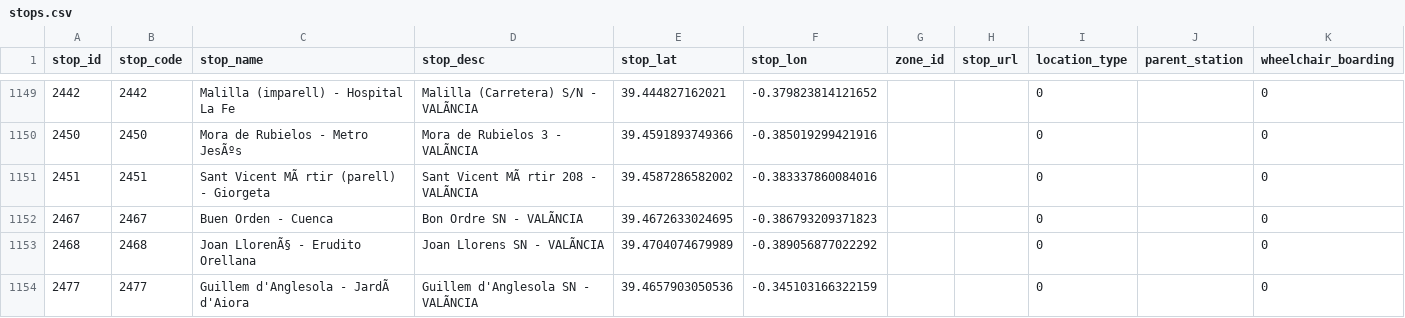
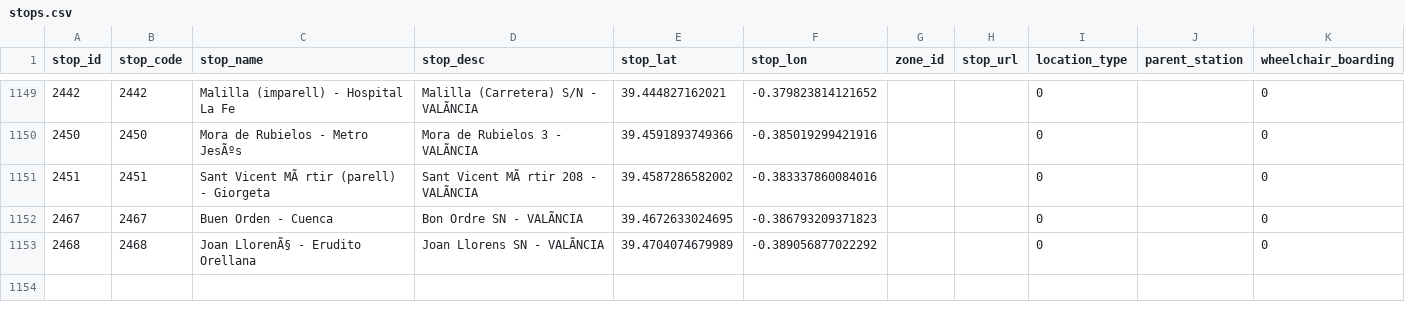
Before and after one commit to WireNext/emtgfs, a CSV file: data_csv/stops.csv, drawn as a sheet; only a part is shown, gaps mark what is left out; the diff names each change by its address in the sheet, - before the commit and + after, or states it on an @@ line.

```diff
--- a/data_csv/stops.csv
+++ b/data_csv/stops.csv
-row 1154: 2477 | 2477 | Guillem d'Anglesola - JardÃ d'Aiora | Guillem d'Anglesola SN - VALÃNCIA | 39.4657903050536 | -0.345103166322159 |  |  | 0 |  | 0
```
Also changed, not shown: data_csv/calendar.csv, data_csv/calendar_dates.csv, 6 other files.
